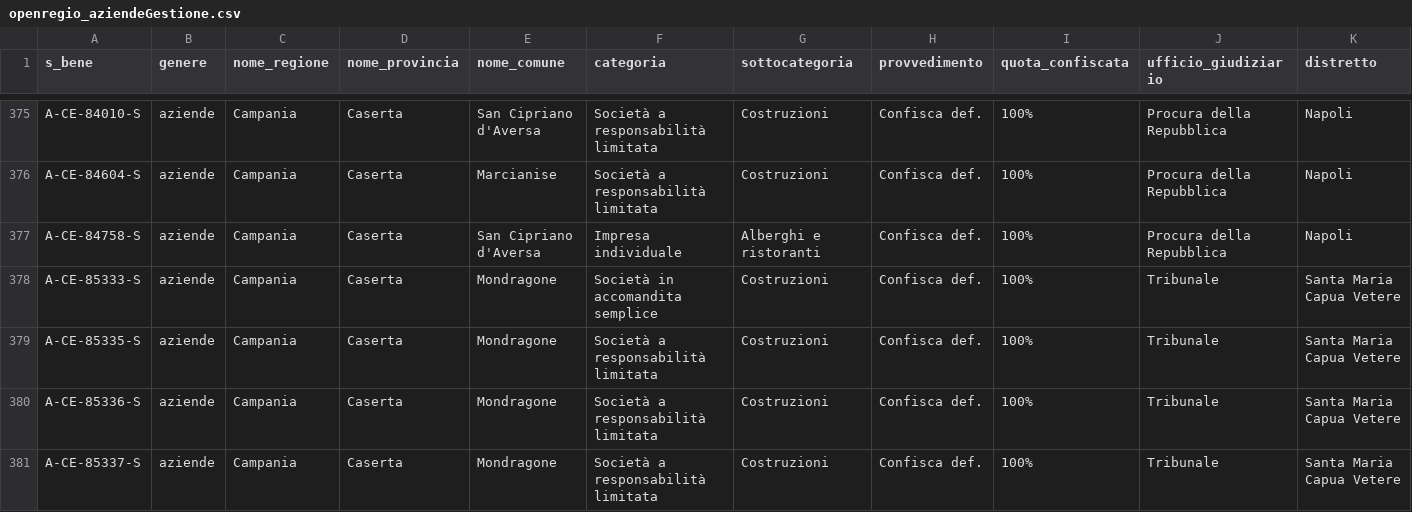
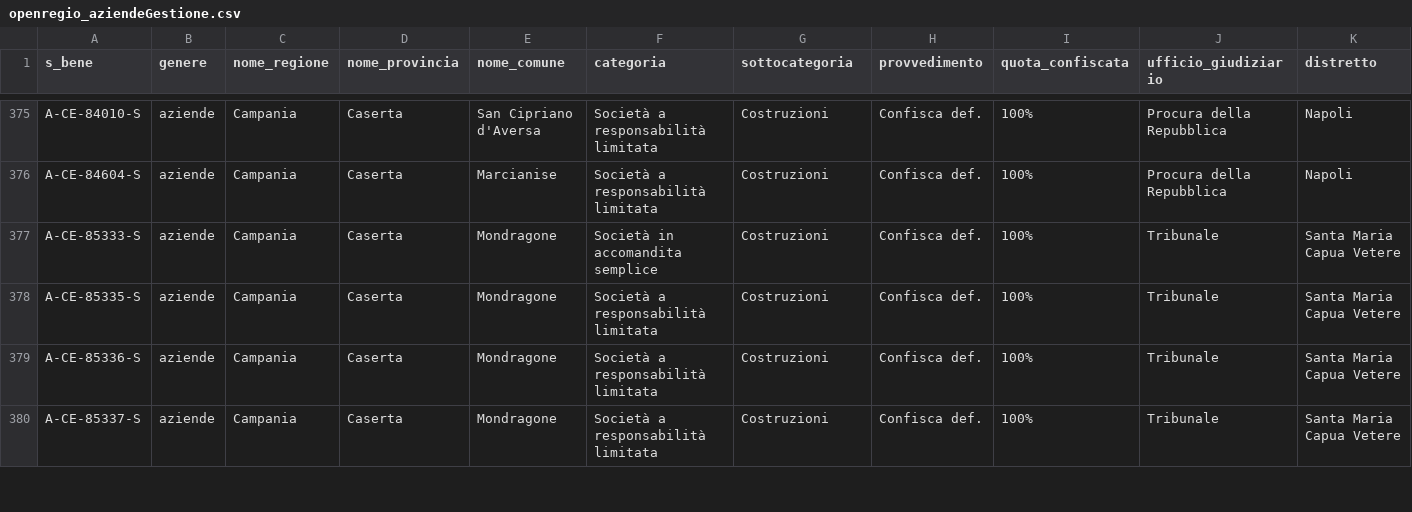
Before and after one commit to aborruso/firstaction, a CSV file: openregio_aziendeGestione.csv, drawn as a sheet; only a part is shown, gaps mark what is left out; rows hold the shown columns only; the diff names each change by its address in the sheet, - before the commit and + after, or states it on an @@ line.

```diff
--- a/openregio_aziendeGestione.csv
+++ b/openregio_aziendeGestione.csv
-row 377: A-CE-84758-S | aziende | Campania | Caserta | San Cipriano d'Aversa | Impresa individuale | Alberghi e ristoranti | Confisca def. | 100% | Procura della Repubblica | Napoli
```
Also changed, not shown: openregio_procedureGestione.csv, processing/log.csv, 3 other files.
